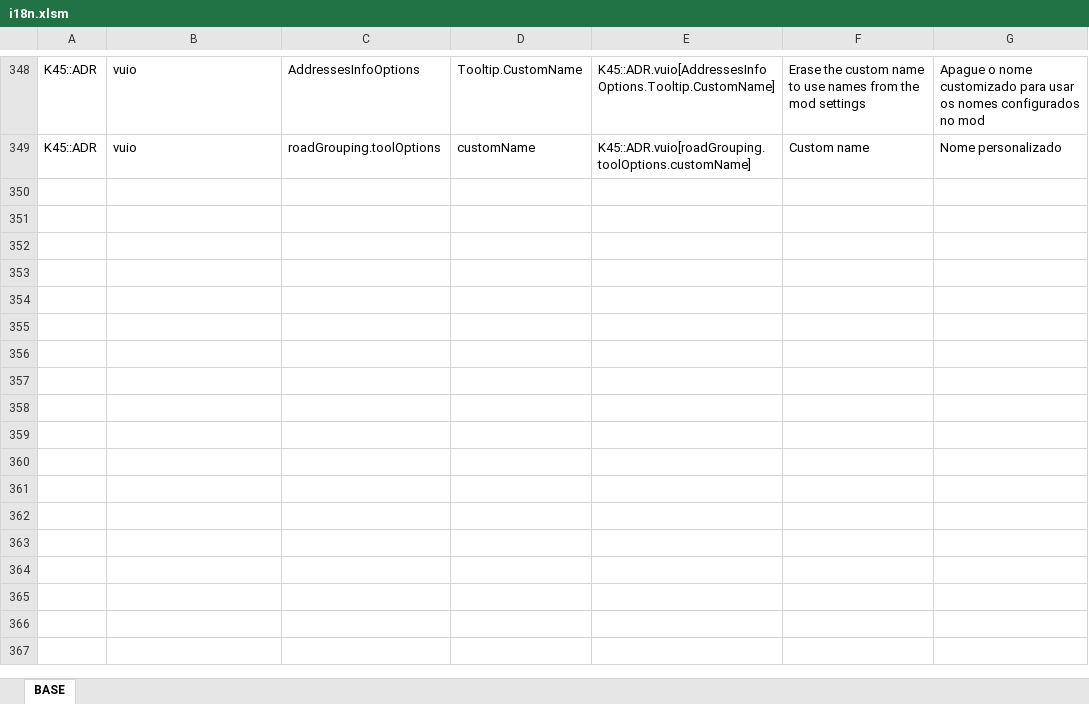
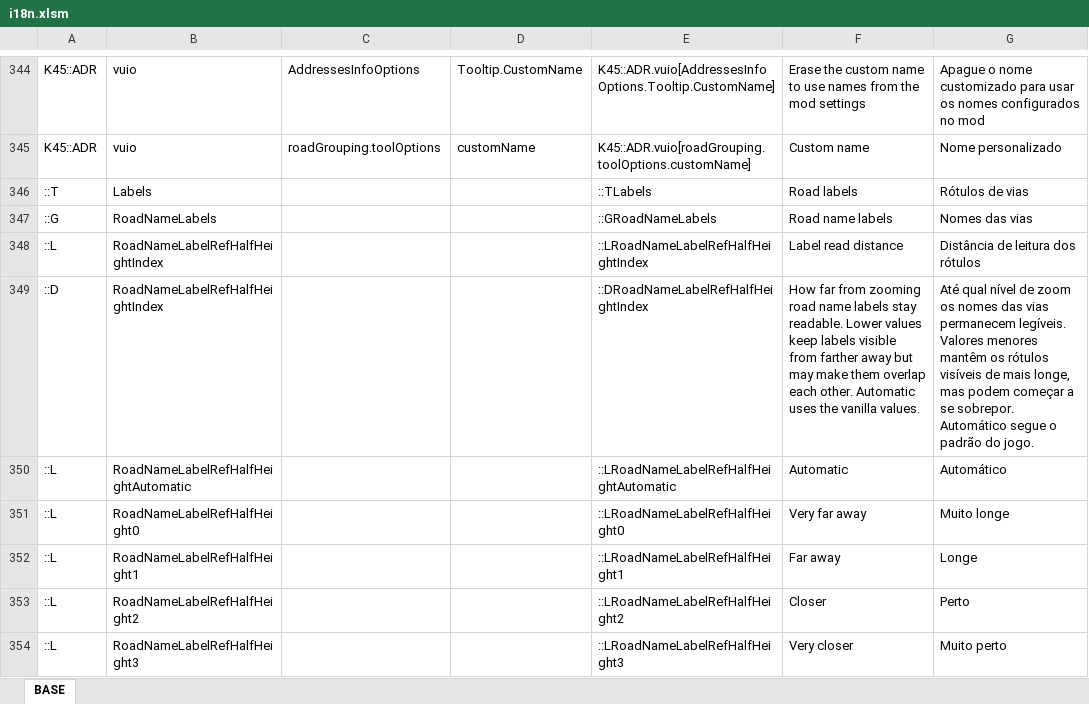
Before and after one commit to klyte45/CS2-AddressesMod, an Excel workbook: BelzontAdr/i18n/i18n.xlsm, sheet BASE, drawn as a sheet; only a part is shown, gaps mark what is left out; values as stored, in another font and other column widths than the file's, no borders; the diff covers the shown part only; the diff names each change by its address in the sheet, - before the commit and + after, or states it on an @@ line.

```diff
--- a/BelzontAdr/i18n/i18n.xlsm (sheet BASE)
+++ b/BelzontAdr/i18n/i18n.xlsm (sheet BASE)
+row 346: ::T | Labels |  |  | ::TLabels | Road labels | Rótulos de vias
+row 347: ::G | RoadNameLabels |  |  | ::GRoadNameLabels | Road name labels | Nomes das vias
+row 348: ::L | RoadNameLabelRefHalfHeightIndex |  |  | ::LRoadNameLabelRefHalfHeightIndex | Label read distance | Distância de leitura dos rótulos
+row 349: ::D | RoadNameLabelRefHalfHeightIndex |  |  | ::DRoadNameLabelRefHalfHeightIndex | How far from zooming road name labels stay readable. Lower values keep labels visible from farther away but may make them overlap each other. Automatic uses the vanilla values. | Até qual nível de zoom os nomes das vias permanecem legíveis. Valores menores mantêm os rótulos visíveis de mais longe, mas podem começar a se sobrepor. Automático segue o padrão do jogo.
+row 350: ::L | RoadNameLabelRefHalfHeightAutomatic |  |  | ::LRoadNameLabelRefHalfHeightAutomatic | Automatic | Automático
+row 351: ::L | RoadNameLabelRefHalfHeight0 |  |  | ::LRoadNameLabelRefHalfHeight0 | Very far away | Muito longe
+row 352: ::L | RoadNameLabelRefHalfHeight1 |  |  | ::LRoadNameLabelRefHalfHeight1 | Far away | Longe
+row 353: ::L | RoadNameLabelRefHalfHeight2 |  |  | ::LRoadNameLabelRefHalfHeight2 | Closer | Perto
+row 354: ::L | RoadNameLabelRefHalfHeight3 |  |  | ::LRoadNameLabelRefHalfHeight3 | Very closer | Muito perto
```
Also changed, not shown: 4 removed rows and 12 edited cells elsewhere in this sheet, formulas that keep their value, 6 other files.
